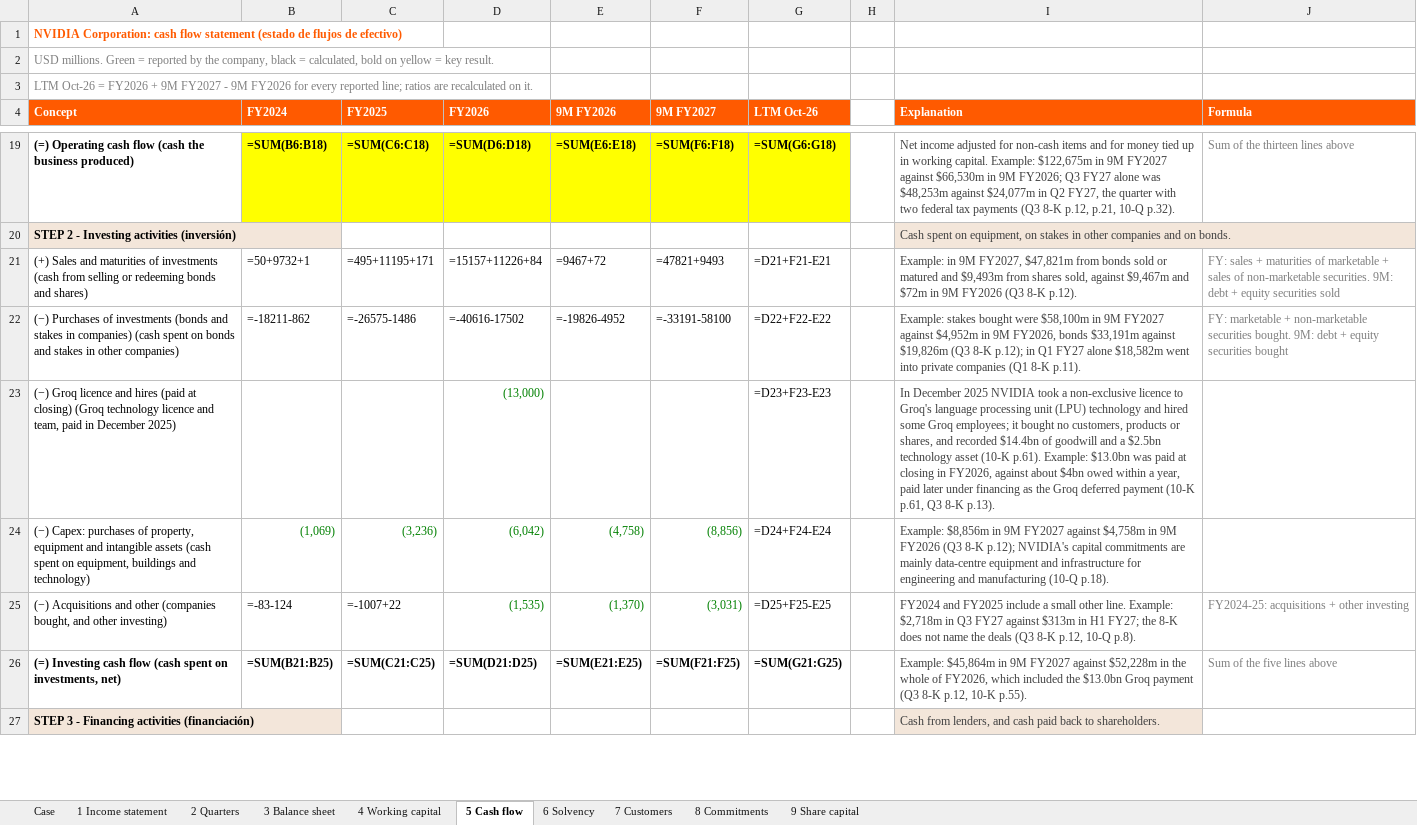
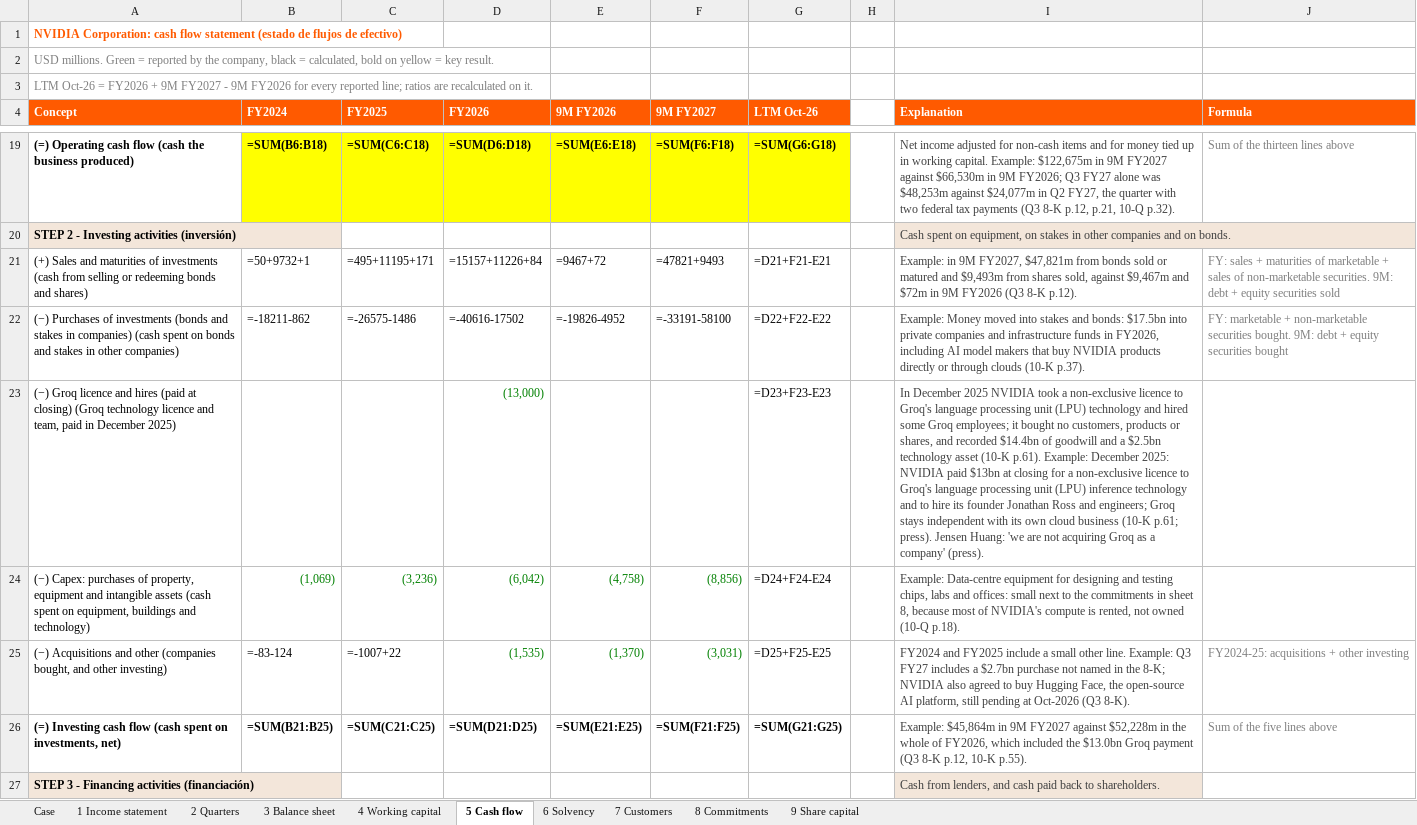
Before and after one commit to ManuCem/Equity-Research-Lab, an Excel workbook: Nvidia/nvidia.xlsx, sheet 5 Cash flow, drawn as a sheet; only a part is shown, gaps mark what is left out; values as stored, in another font and other column widths than the file's, no borders; formulas without a stored value are shown as written; the diff covers the shown part only; the diff names each change by its address in the sheet, - before the commit and + after, or states it on an @@ line.

```diff
--- a/Nvidia/nvidia.xlsx (sheet 5 Cash flow)
+++ b/Nvidia/nvidia.xlsx (sheet 5 Cash flow)
-I22 (Explanation): Example: stakes bought were $58,100m in 9M FY2027 against $4,952m in 9M FY2026, bonds $33,191m against $19,826m (Q3 8-K p.12); in Q1 FY27 alone $18,582m went into private companies (Q1 8-K p.11).
+I22 (Explanation): Example: Money moved into stakes and bonds: $17.5bn into private companies and infrastructure funds in FY2026, including AI model makers that buy NVIDIA products directly or through clouds (10-K p.37).
-I23 (Explanation): …p.61). Example: $13.0bn was paid at closing in FY2026, against about $4bn owed within a year, paid later under financing as the Groq deferred payment (10-K p.61, Q3 8-K p.13).
+I23 (Explanation): …p.61). Example: December 2025: NVIDIA paid $13bn at closing for a non-exclusive licence to Groq's language processing unit (LPU) inference technology and to hire its founder Jonathan Ross and engineers; Groq stays independent with its own cloud business (10-K p.61; press). Jensen Huang: 'we are not acquiring Groq as a company' (press).
-I24 (Explanation): Example: $8,856m in 9M FY2027 against $4,758m in 9M FY2026 (Q3 8-K p.12); NVIDIA's capital commitments are mainly data-centre equipment and infrastructure for engineering and manufacturing (10-Q p.18).
+I24 (Explanation): Example: Data-centre equipment for designing and testing chips, labs and offices: small next to the commitments in sheet 8, because most of NVIDIA's compute is rented, not owned (10-Q p.18).
-I25 (Explanation): …line. Example: $2,718m in Q3 FY27 against $313m in H1 FY27; the 8-K does not name the deals (Q3 8-K p.12, 10-Q p.8).
+I25 (Explanation): …line. Example: Q3 FY27 includes a $2.7bn purchase not named in the 8-K; NVIDIA also agreed to buy Hugging Face, the open-source AI platform, still pending at Oct-2026 (Q3 8-K).
```
Also changed, not shown: 6 edited cells elsewhere in this sheet, sheet 3 Balance sheet, sheet 1 Income statement, sheet 8 Commitments, sheet 7 Customers, sheet 2 Quarters, sheet 9 Share capital, 1 more sheet, Anthropic/anthropic.xlsx.
